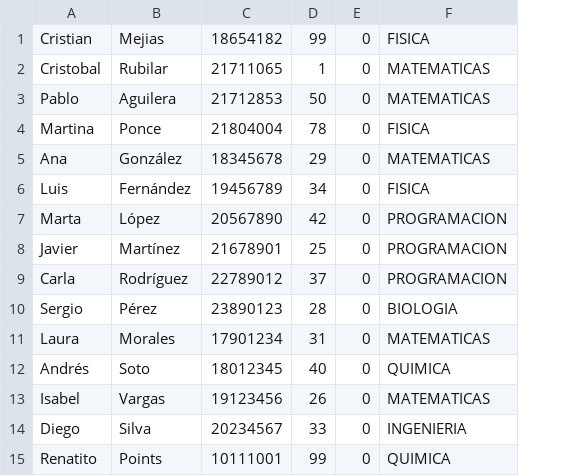
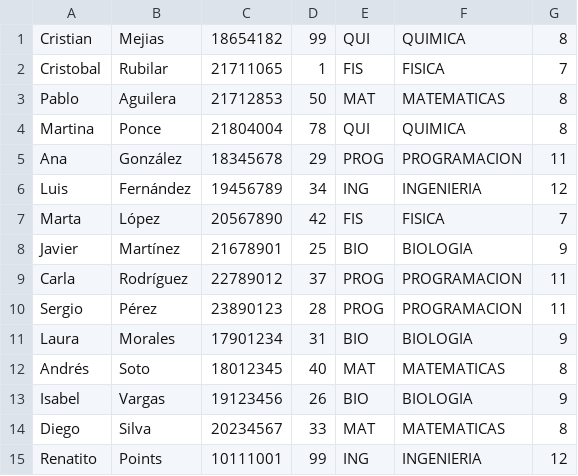
Before and after one commit to P4bl0AGT/Gestion-Avance-Curricular-Alumnos, a CSV file: target/classes/datos/pruebaAlumnos.csv, drawn as a sheet; removed rows and columns are numbered as before the commit, all else as after; the diff names each change by its address in the sheet, - before the commit and + after, or states it on an @@ line.

```diff
--- a/target/classes/datos/pruebaAlumnos.csv
+++ b/target/classes/datos/pruebaAlumnos.csv
-column E, rows 1-15: all 0
+column E, rows 1-15: QUI | FIS | MAT | QUI | PROG | ING | FIS | BIO | PROG | PROG | BIO | MAT | BIO | MAT | ING
+column G, rows 1-15: 8 | 7 | 8 | 8 | 11 | 12 | 7 | 9 | 11 | 11 | 9 | 8 | 9 | 8 | 12
-F1: FISICA
+F1: QUIMICA
-F2: MATEMATICAS
+F2: FISICA
-F4: FISICA
+F4: QUIMICA
-F5: MATEMATICAS
+F5: PROGRAMACION
-F6: FISICA
+F6: INGENIERIA
-F7: PROGRAMACION
+F7: FISICA
-F8: PROGRAMACION
+F8: BIOLOGIA
-F10: BIOLOGIA
+F10: PROGRAMACION
-F11: MATEMATICAS
+F11: BIOLOGIA
-F12: QUIMICA
+F12: MATEMATICAS
-F13: MATEMATICAS
+F13: BIOLOGIA
-F14: INGENIERIA
+F14: MATEMATICAS
-F15: QUIMICA
+F15: INGENIERIA
```
Also changed, not shown: src/main/java/datos/pruebaAlumnos.csv, 29 other files.
